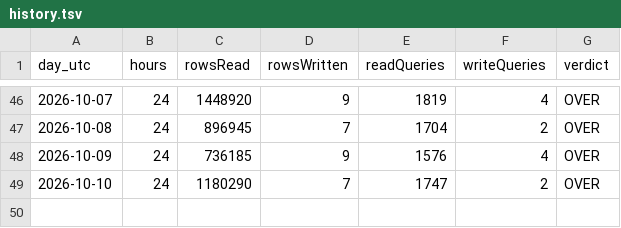
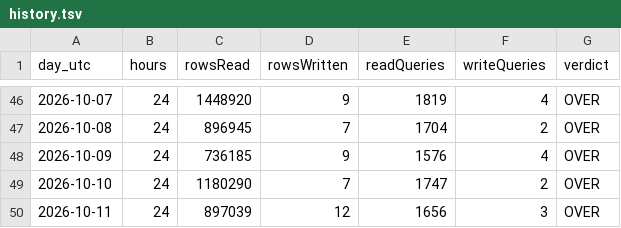
Before and after one commit to billionsx/iskcon, a TSV file: docs/d1-quota/history.tsv, drawn as a sheet; only a part is shown, gaps mark what is left out.

```diff
--- a/docs/d1-quota/history.tsv
+++ b/docs/d1-quota/history.tsv
@@ -49 +49,2 @@ day_utc	hours	rowsRead	rowsWritten	readQueries	writeQueries	verdict
 2026-10-10	24	1180290	7	1747	2	OVER
+2026-10-11	24	897039	12	1656	3	OVER
```
Also changed, not shown: 2 other files.
